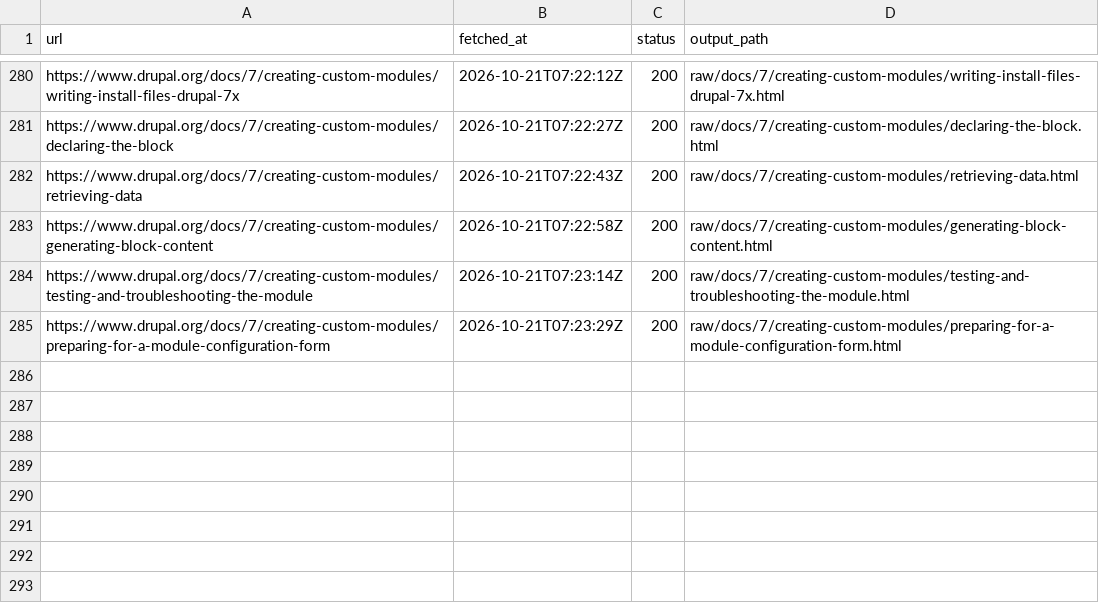
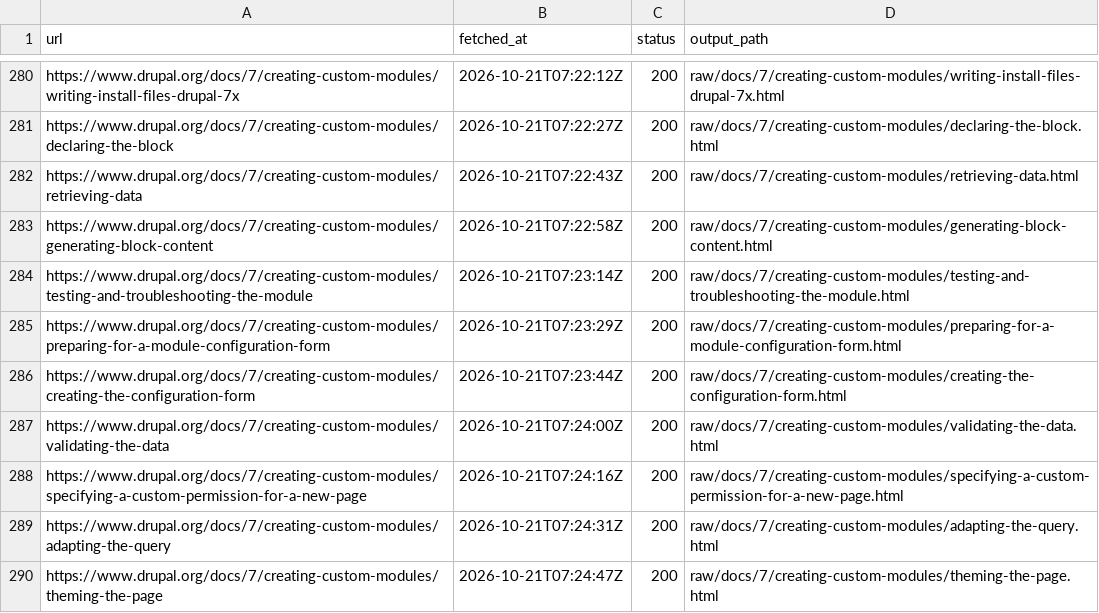
Before and after one commit to MM-Distribution/docs.drupal.7, a TSV file: crawl/manifest.tsv, drawn as a sheet; only a part is shown, gaps mark what is left out; the diff names each change by its address in the sheet, - before the commit and + after, or states it on an @@ line.

```diff
--- a/crawl/manifest.tsv
+++ b/crawl/manifest.tsv
+row 286: https://www.drupal.org/docs/7/creating-custom-modules/creating-the-configuration-form | 2026-10-21T07:23:44Z | 200 | raw/docs/7/creating-custom-modules/creating-the-configuration-form.html
+row 287: https://www.drupal.org/docs/7/creating-custom-modules/validating-the-data | 2026-10-21T07:24:00Z | 200 | raw/docs/7/creating-custom-modules/validating-the-data.html
+row 288: https://www.drupal.org/docs/7/creating-custom-modules/specifying-a-custom-permission-for-a-new-page | 2026-10-21T07:24:16Z | 200 | raw/docs/7/creating-custom-modules/specifying-a-custom-permission-for-a-new-page.html
+row 289: https://www.drupal.org/docs/7/creating-custom-modules/adapting-the-query | 2026-10-21T07:24:31Z | 200 | raw/docs/7/creating-custom-modules/adapting-the-query.html
+row 290: https://www.drupal.org/docs/7/creating-custom-modules/theming-the-page | 2026-10-21T07:24:47Z | 200 | raw/docs/7/creating-custom-modules/theming-the-page.html
```
Also changed, not shown: 6 other files.
